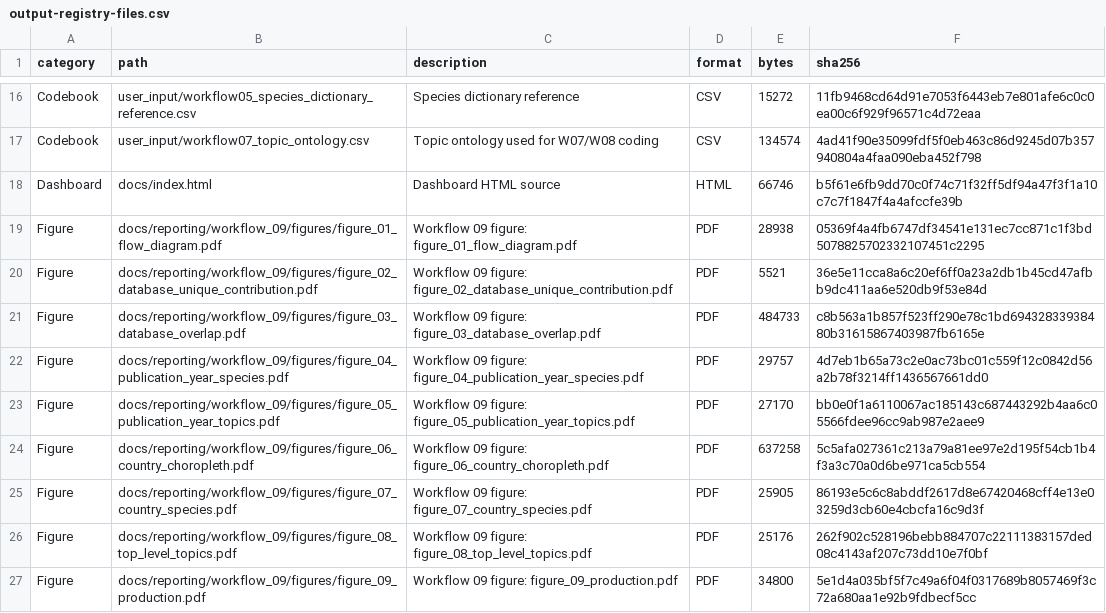
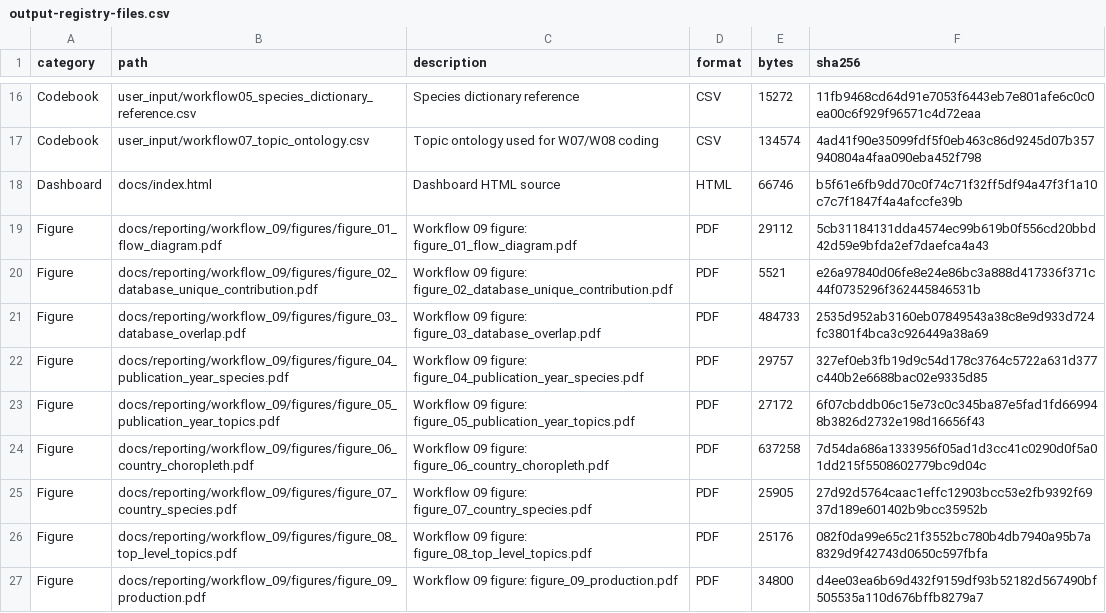
Before and after one commit to thesalmonandthetomato/LivingEvidenceMap, a CSV file: internal/output_registry/archive/2026-10-19/output-registry-files.csv, drawn as a sheet; only a part is shown, gaps mark what is left out; the diff covers the shown part only.

```diff
--- a/internal/output_registry/archive/2026-10-19/output-registry-files.csv
+++ b/internal/output_registry/archive/2026-10-19/output-registry-files.csv
@@ -18,10 +18,10 @@
 "Dashboard","docs/index.html","Dashboard HTML source","HTML",66746,"b5f61e6fb9dd70c0f74c71f32ff5df94a47f3f1a10c7c7f1847f4a4afccfe39b"
-"Figure","docs/reporting/workflow_09/figures/figure_01_flow_diagram.pdf","Workflow 09 figure: figure_01_flow_diagram.pdf","PDF",28938,"05369f4a4fb6747df34541e131ec7cc871c1f3bd5078825702332107451c2295"
-"Figure","docs/reporting/workflow_09/figures/figure_02_database_unique_contribution.pdf","Workflow 09 figure: figure_02_database_unique_contribution.pdf","PDF",5521,"36e5e11cca8a6c20ef6ff0a23a2db1b45cd47afbb9dc411aa6e520db9f53e84d"
-"Figure","docs/reporting/workflow_09/figures/figure_03_database_overlap.pdf","Workflow 09 figure: figure_03_database_overlap.pdf","PDF",484733,"c8b563a1b857f523ff290e78c1bd69432833938480b31615867403987fb6165e"
-"Figure","docs/reporting/workflow_09/figures/figure_04_publication_year_species.pdf","Workflow 09 figure: figure_04_publication_year_species.pdf","PDF",29757,"4d7eb1b65a73c2e0ac73bc01c559f12c0842d56a2b78f3214ff1436567661dd0"
-"Figure","docs/reporting/workflow_09/figures/figure_05_publication_year_topics.pdf","Workflow 09 figure: figure_05_publication_year_topics.pdf","PDF",27170,"bb0e0f1a6110067ac185143c687443292b4aa6c05566fdee96cc9ab987e2aee9"
-"Figure","docs/reporting/workflow_09/figures/figure_06_country_choropleth.pdf","Workflow 09 figure: figure_06_country_choropleth.pdf","PDF",637258,"5c5afa027361c213a79a81ee97e2d195f54cb1b4f3a3c70a0d6be971ca5cb554"
-"Figure","docs/reporting/workflow_09/figures/figure_07_country_species.pdf","Workflow 09 figure: figure_07_country_species.pdf","PDF",25905,"86193e5c6c8abddf2617d8e67420468cff4e13e03259d3cb60e4cbcfa16c9d3f"
-"Figure","docs/reporting/workflow_09/figures/figure_08_top_level_topics.pdf","Workflow 09 figure: figure_08_top_level_topics.pdf","PDF",25176,"262f902c528196bebb884707c22111383157ded08c4143af207c73dd10e7f0bf"
-"Figure","docs/reporting/workflow_09/figures/figure_09_production.pdf","Workflow 09 figure: figure_09_production.pdf","PDF",34800,"5e1d4a035bf5f7c49a6f04f0317689b8057469f3c72a680aa1e92b9fdbecf5cc"
+"Figure","docs/reporting/workflow_09/figures/figure_01_flow_diagram.pdf","Workflow 09 figure: figure_01_flow_diagram.pdf","PDF",29112,"5cb31184131dda4574ec99b619b0f556cd20bbd42d59e9bfda2ef7daefca4a43"
+"Figure","docs/reporting/workflow_09/figures/figure_02_database_unique_contribution.pdf","Workflow 09 figure: figure_02_database_unique_contribution.pdf","PDF",5521,"e26a97840d06fe8e24e86bc3a888d417336f371c44f0735296f362445846531b"
+"Figure","docs/reporting/workflow_09/figures/figure_03_database_overlap.pdf","Workflow 09 figure: figure_03_database_overlap.pdf","PDF",484733,"2535d952ab3160eb07849543a38c8e9d933d724fc3801f4bca3c926449a38a69"
+"Figure","docs/reporting/workflow_09/figures/figure_04_publication_year_species.pdf","Workflow 09 figure: figure_04_publication_year_species.pdf","PDF",29757,"327ef0eb3fb19d9c54d178c3764c5722a631d377c440b2e6688bac02e9335d85"
+"Figure","docs/reporting/workflow_09/figures/figure_05_publication_year_topics.pdf","Workflow 09 figure: figure_05_publication_year_topics.pdf","PDF",27172,"6f07cbddb06c15e73c0c345ba87e5fad1fd669948b3826d2732e198d16656f43"
+"Figure","docs/reporting/workflow_09/figures/figure_06_country_choropleth.pdf","Workflow 09 figure: figure_06_country_choropleth.pdf","PDF",637258,"7d54da686a1333956f05ad1d3cc41c0290d0f5a01dd215f5508602779bc9d04c"
+"Figure","docs/reporting/workflow_09/figures/figure_07_country_species.pdf","Workflow 09 figure: figure_07_country_species.pdf","PDF",25905,"27d92d5764caac1effc12903bcc53e2fb9392f6937d189e601402b9bcc35952b"
+"Figure","docs/reporting/workflow_09/figures/figure_08_top_level_topics.pdf","Workflow 09 figure: figure_08_top_level_topics.pdf","PDF",25176,"082f0da99e65c21f3552bc780b4db7940a95b7a8329d9f42743d0650c597fbfa"
+"Figure","docs/reporting/workflow_09/figures/figure_09_production.pdf","Workflow 09 figure: figure_09_production.pdf","PDF",34800,"d4ee03ea6b69d432f9159df93b52182d567490bf505535a110d676bffb8279a7"
```
Also changed, not shown: 20 edited cells elsewhere in this file, 3 other files.
